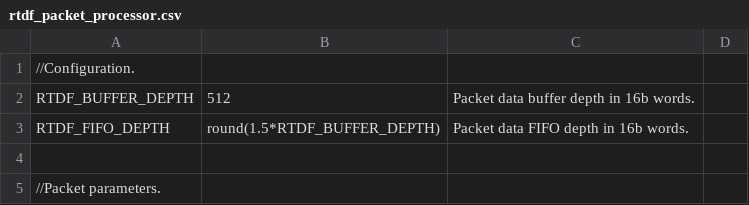
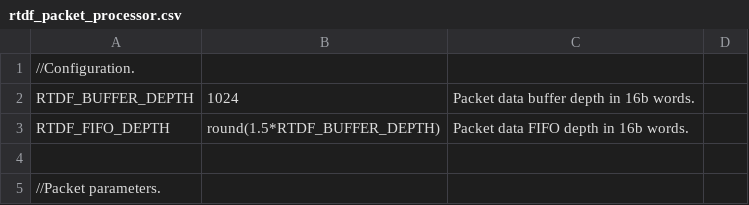
Before and after one commit to aanjhan/cu-hw-gps, a CSV file: gps/verilog/rt_data_feed/rtdf_packet_processor.csv, drawn as a sheet; only a part is shown.

Commit message:
tracking_loops.csv:    Corrected rad/s to Hz conversion factors.    Corrected w_df_dot empirical range value.    Increased phase increment conversion factor fractional width. receiver_back_end.sopc:    Corrected carrier tracking signal widths to prevent log overflow. rtdf_packet_processor.csv:    Increased FIFO depth. DE2_TOP.v:    Increased sampling rate.
Tracked carrier step of 50Hz, but with noticable noise and long settling time. Noise and settling time not seen in software receiver.

```diff
--- a/gps/verilog/rt_data_feed/rtdf_packet_processor.csv
+++ b/gps/verilog/rt_data_feed/rtdf_packet_processor.csv
@@ -1,3 +1,3 @@
 //Configuration.
-RTDF_BUFFER_DEPTH,512,Packet data buffer depth in 16b words.
+RTDF_BUFFER_DEPTH,1024,Packet data buffer depth in 16b words.
 RTDF_FIFO_DEPTH,round(1.5*RTDF_BUFFER_DEPTH),Packet data FIFO depth in 16b words.
```
Also changed, not shown: gps/verilog/components/tracking_loops.csv, 5 other files.
